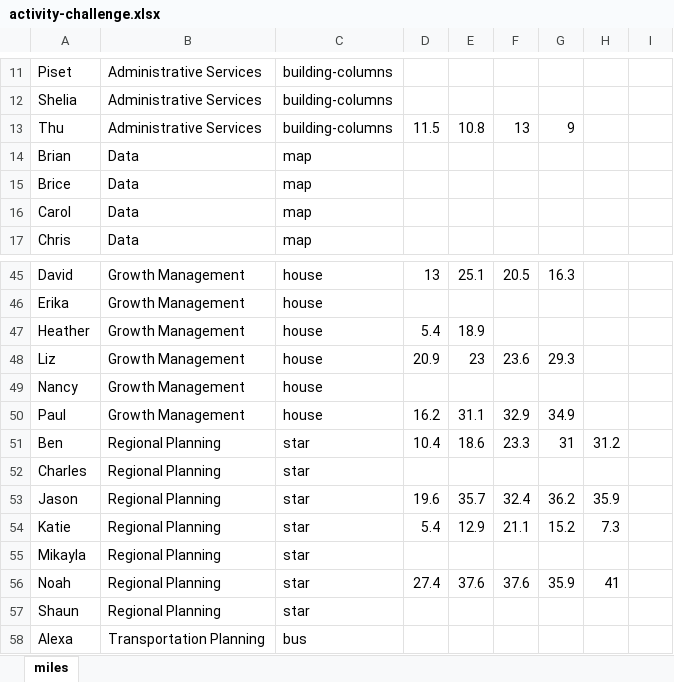
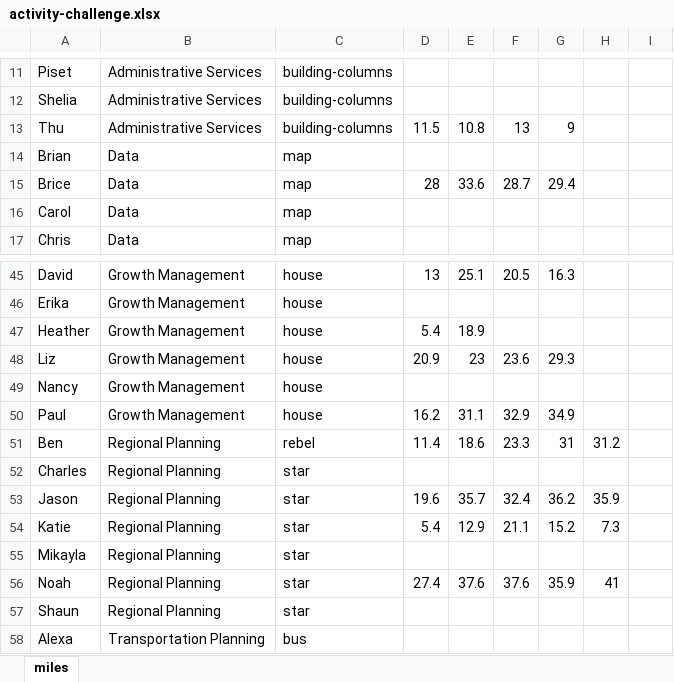
Before and after one commit to psrc/psrc-activity-challenge, an Excel workbook: data/activity-challenge.xlsx, sheet miles, drawn as a sheet; only a part is shown, gaps mark what is left out; values as stored, in another font and other column widths than the file's, no borders; the diff names each change by its address in the sheet, - before the commit and + after, or states it on an @@ line.

```diff
--- a/data/activity-challenge.xlsx (sheet miles)
+++ b/data/activity-challenge.xlsx (sheet miles)
-D15: (empty)
+D15: 28
-E15: (empty)
+E15: 33.6
-F15: (empty)
+F15: 28.7
-G15: (empty)
+G15: 29.4
-C51: star
+C51: rebel
-D51: 10.4
+D51: 11.4
```
Also changed, not shown: 2 other files.
